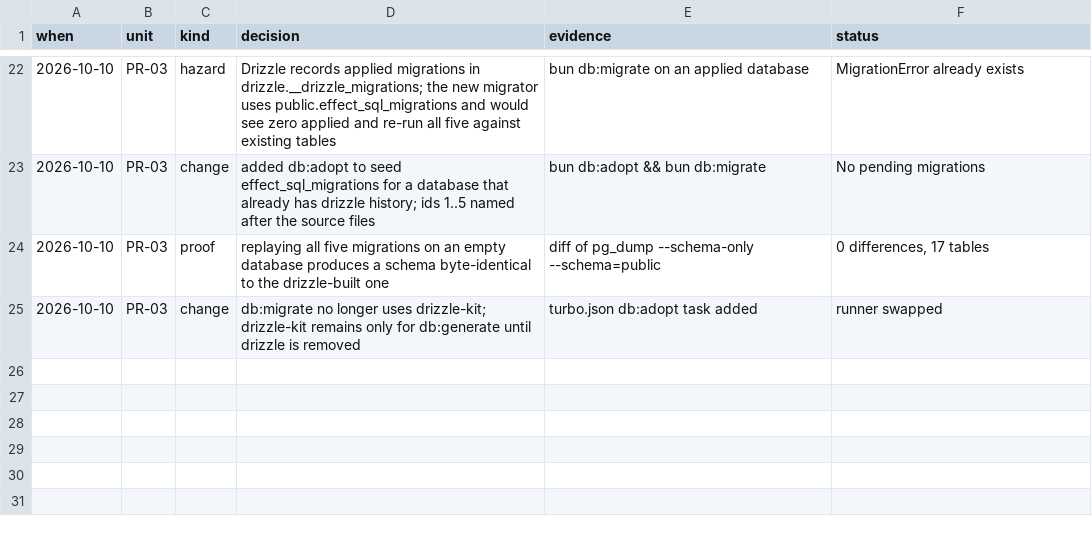
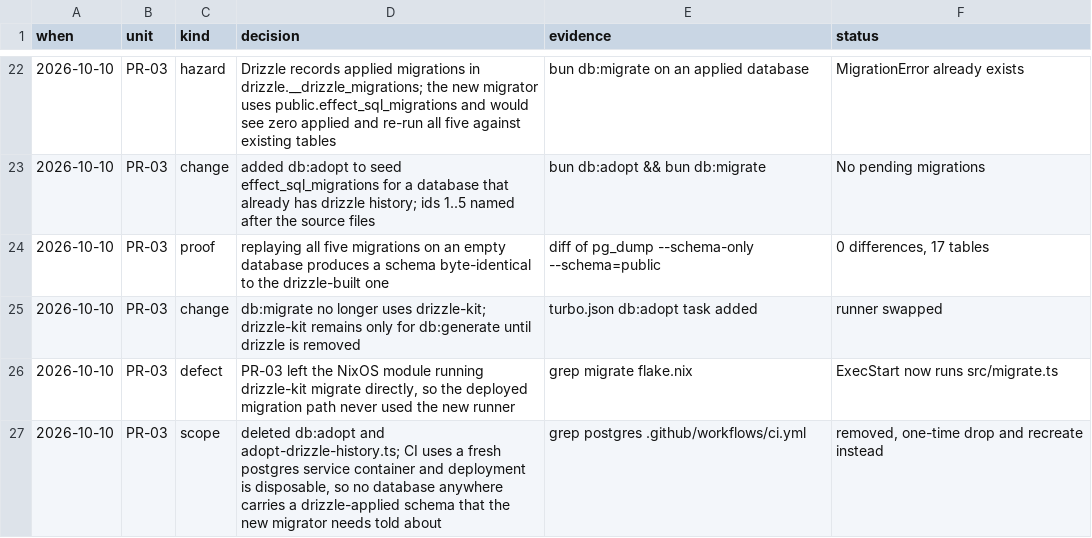
Before and after one commit to RestartDK/mangy, a TSV file: docs/effect-migration.tsv, drawn as a sheet; only a part is shown, gaps mark what is left out; the diff names each change by its address in the sheet, - before the commit and + after, or states it on an @@ line.

Commit message:
refactor(db): drop the drizzle history adoption step, fix the nix migrate unit
No database anywhere needs telling about migrations drizzle already
applied. CI uses a fresh postgres service container each run, and
deployment is disposable, so the schema is rebuilt rather than carried
across. `db:adopt` and `adopt-drizzle-history.ts` are gone; an existing
database is dropped and recreated instead.

This also closes a real gap in the previous commit. The NixOS module's
`mangy-migrate.service` still ran drizzle-kit directly, so the deployed
migration path never used the new runner at all:

  ExecStart = "${bun}/bin/bun ${app}/packages/db/node_modules/drizzle-kit/bin.cjs migrate"
  ExecStart = "${bun}/bin/bun ${app}/packages/db/src/migrate.ts"

That stale unit is what made the adoption step look necessary.

Verified by dropping and recreating the database and running
`bun db:migrate`: 5 migrations applied, 17 tables.

```diff
--- a/docs/effect-migration.tsv
+++ b/docs/effect-migration.tsv
+row 26: 2026-10-10 | PR-03 | defect | PR-03 left the NixOS module running drizzle-kit migrate directly, so the deployed migration path never used the new runner | grep migrate flake.nix | ExecStart now runs src/migrate.ts
+row 27: 2026-10-10 | PR-03 | scope | deleted db:adopt and adopt-drizzle-history.ts; CI uses a fresh postgres service container and deployment is disposable, so no database anywhere carries a drizzle-applied schema that the new migrator needs told about | grep postgres .github/workflows/ci.yml | removed, one-time drop and recreate instead
```
Also changed, not shown: 5 other files.
